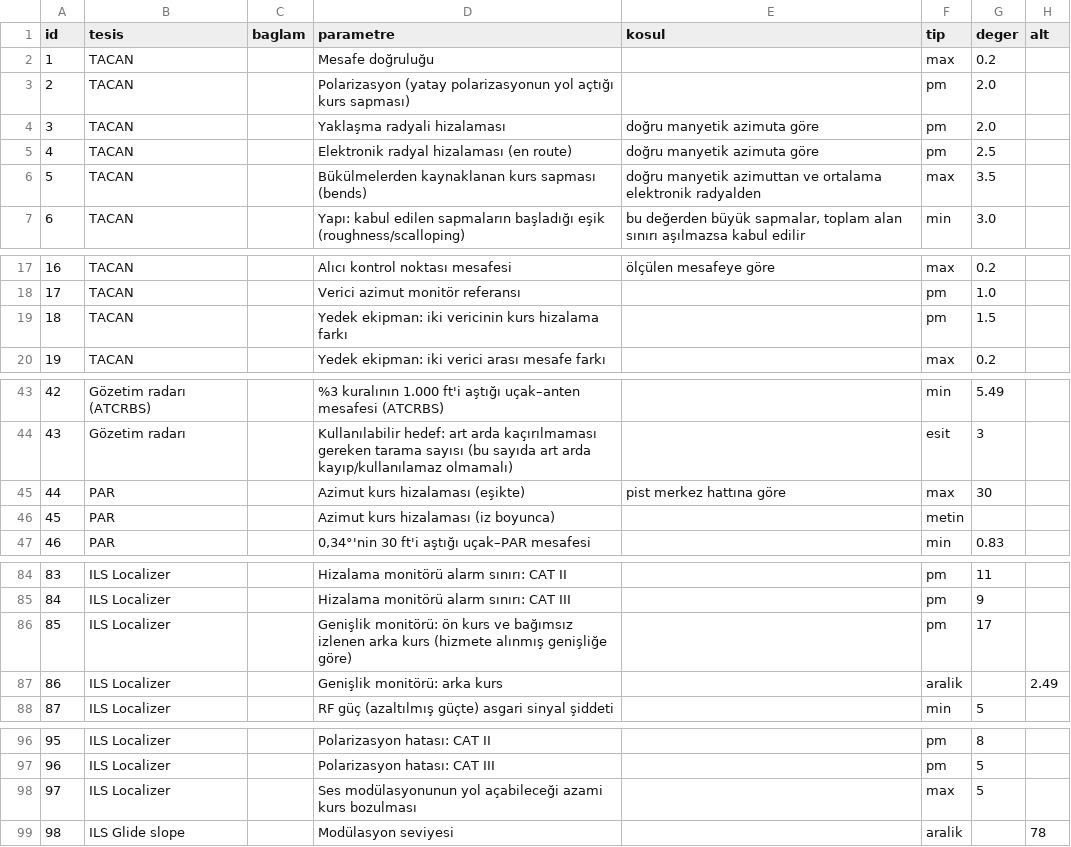
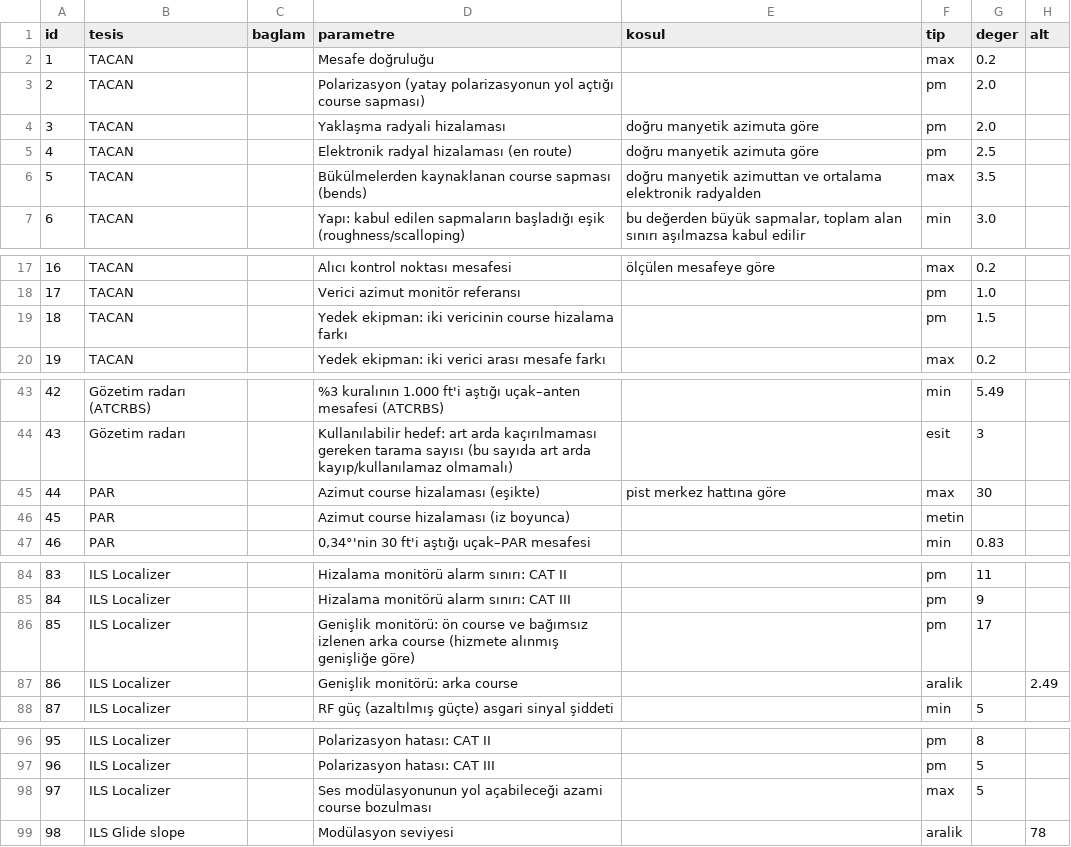
Before and after one commit to necipdongaz/tolerans_alistirmasi, a CSV file: tolerans_tablosu.csv, drawn as a sheet; only a part is shown, gaps mark what is left out; the diff covers the shown part only; the diff names each change by its address in the sheet, - before the commit and + after, or states it on an @@ line.

```diff
--- a/tolerans_tablosu.csv
+++ b/tolerans_tablosu.csv
-D3 (parametre): …yol açtığı kurs sapması)
+D3 (parametre): …yol açtığı course sapması)
-D6 (parametre): Bükülmelerden kaynaklanan kurs sapması (bends)
+D6 (parametre): Bükülmelerden kaynaklanan course sapması (bends)
-D19 (parametre): …iki vericinin kurs hizalama farkı
+D19 (parametre): …iki vericinin course hizalama farkı
-D45 (parametre): Azimut kurs hizalaması (eşikte)
+D45 (parametre): Azimut course hizalaması (eşikte)
-D46 (parametre): Azimut kurs hizalaması (iz boyunca)
+D46 (parametre): Azimut course hizalaması (iz boyunca)
-D86 (parametre): …monitörü: ön kurs ve bağımsız izlenen arka kurs (hizmete alınmış…
+D86 (parametre): …monitörü: ön course ve bağımsız izlenen arka course (hizmete alınmış…
-D87 (parametre): Genişlik monitörü: arka kurs
+D87 (parametre): Genişlik monitörü: arka course
-D98 (parametre): …açabileceği azami kurs bozulması
+D98 (parametre): …açabileceği azami course bozulması
```
Also changed, not shown: 24 edited cells elsewhere in this file, 3 other files.
